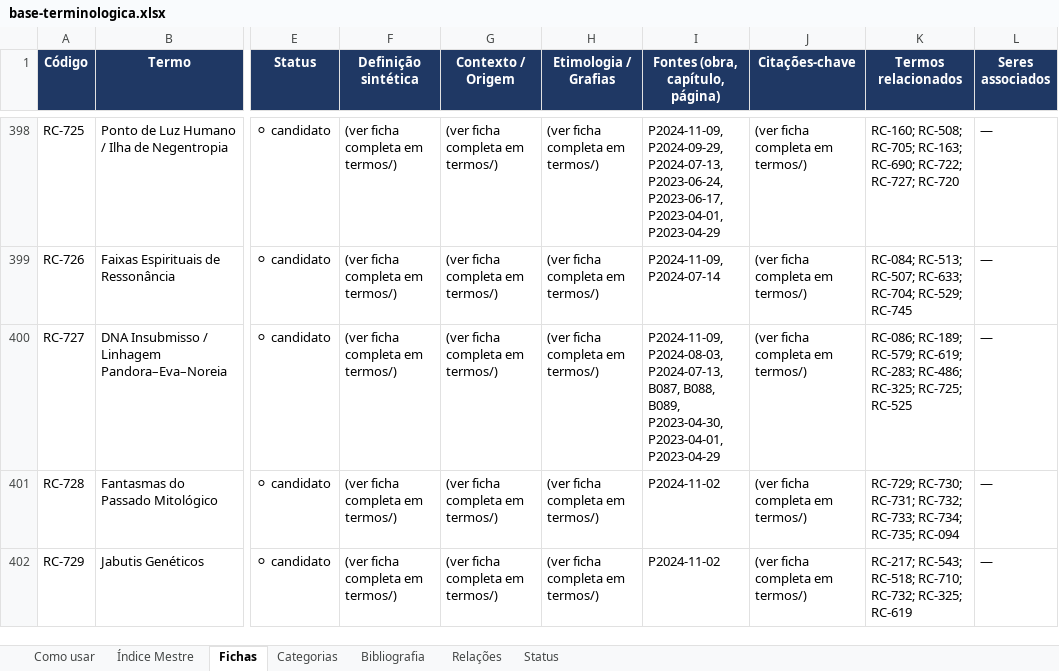
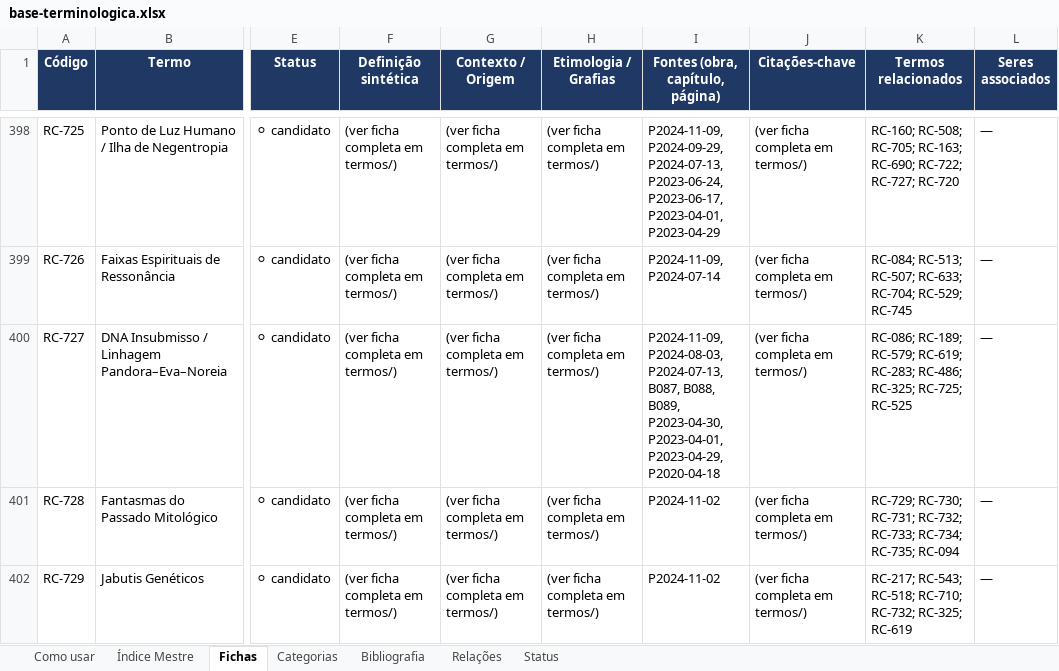
Before and after one commit to institutocura-maker/Termos-RC, an Excel workbook: base-terminologica.xlsx, sheet Fichas, drawn as a sheet; only a part is shown, gaps mark what is left out; values as stored, in another font and other column widths than the file's, no borders; the diff covers the shown part only; the diff names each change by its address in the sheet, - before the commit and + after, or states it on an @@ line.

Commit message:
feat: aplica Devolutiva P2020-04-18 (parte 1/2) — A INJEÇÃO DO MARCO ZERO (0 códigos; 7 fichas + 7 vínculos; O SELO [O EMBRIONÁRIO DE 2020] CRAVADO)
Devolutiva do curador 100% aprovada (registrada VERBATIM no DECISAO-DO-CURADOR;
'o alicerce devidamente concretado').
- O-2: 7 FICHAS AMPLIADAS com a rigorosa marcação [O EMBRIONÁRIO DE 2020]:
  RC-092 (A GÊNESE do Quarto Logos — a terceira aliança; o fim da Trimurti
  SEM DATA — o selo preservando a linha do tempo da revelação), RC-009 (o
  MARCO ZERO e o big data sem coração; as egrégoras que ele não percebe; as
  mágoas de todas as espécies), RC-005 (O ANTI-MESSIAS e a INSTRUÇÃO DE
  NÃO-ALINHAMENTO — 'beijinho, beijinho, tchau tchau'; a 1ª vinda como 'a
  mais bagunçada e a mais simples'), RC-565 (OS ENCONTROS DE 2017 e a
  anedota de Lindon Johnson — o gancho mental; 'Sofia é uma criança'; o
  livro por lançar 'Sofios Logos Criadores'), RC-727 (APOLÍNEO × DIONISÍACO
  — o humano Jesus como dionisíaco; a especiação maltusiana; a assinatura
  quântica), RC-467 (AS TRÊS SETAS DE MOROS; o milkshake no purgatório),
  RC-047 (O X HUMANO; OS DESDOBRAMENTOS — o Paraíso B ANTES DO NOME; a
  mente universal de KAPILA).
- O-3: ZERO códigos (777/1.856 validados — a base impenetrável).
- O-4: o 'SOFIOS LOGOS CRIADORES' como obra em desenvolvimento/inédita no
  radar (sem ficha canônica autônoma).
- O-6: 7 vínculos P2020-04-18 (a raiz temporal); espelhos regenerados.
- O-7: o BANIMENTO da moldura geopolítica (as 5 forças/Illuminati/Majestic/
  China — retórica de 2020, não ontologia primária) APLICADO ATÉ NAS FICHAS;
  a biomediúnica blindada (os encontros de 2017; 'eu tô aqui abduzido').

Co-authored-by: arena-agent <297053741+arena-agent@users.noreply.github.com>

```diff
--- a/base-terminologica.xlsx (sheet Fichas)
+++ b/base-terminologica.xlsx (sheet Fichas)
-I400 (Fontes (obra, capítulo, página)): …P2023-04-30, P2023-04-01, P2023-04-29
+I400 (Fontes (obra, capítulo, página)): …P2023-04-30, P2023-04-01, P2023-04-29, P2020-04-18
```
Also changed, not shown: 6 edited cells elsewhere in this sheet, sheet Índice Mestre, 13 other files.
